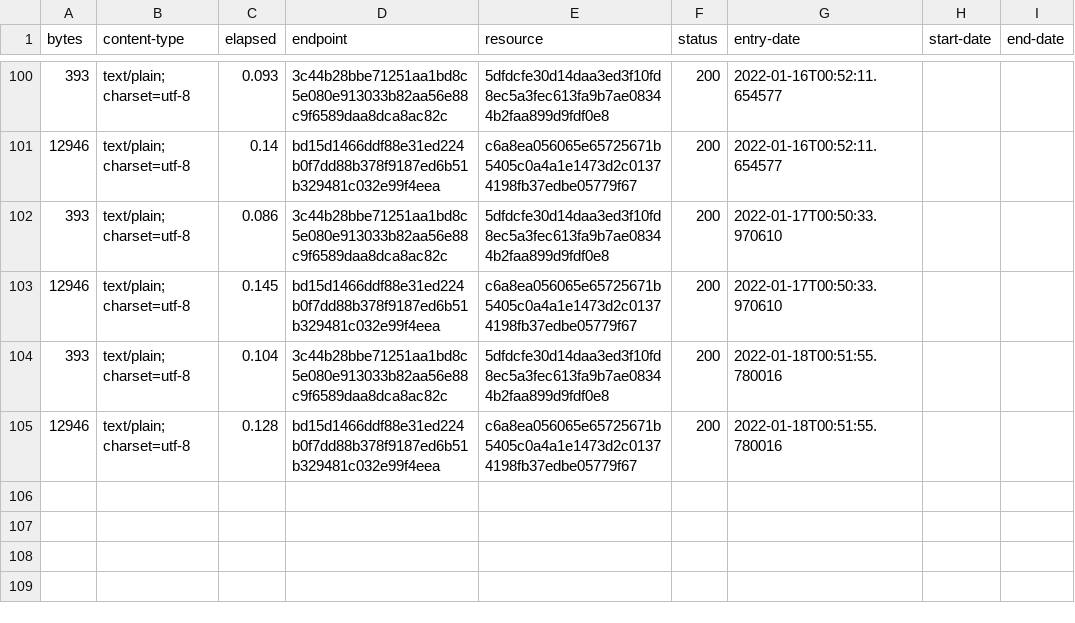
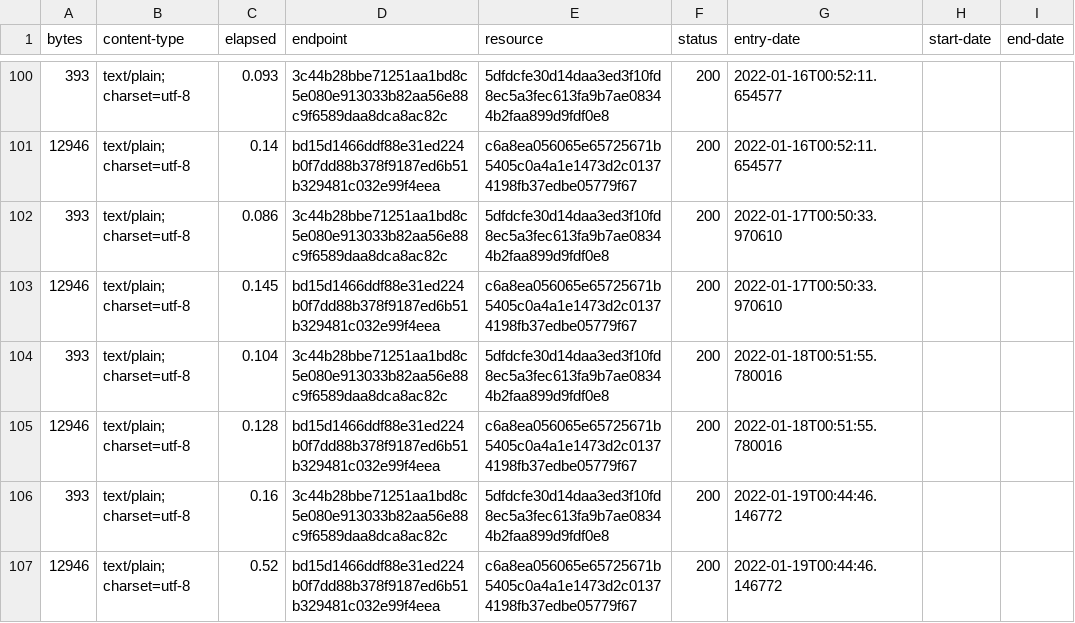
Before and after one commit to digital-land/legislation-collection, a CSV file: collection/log.csv, drawn as a sheet; only a part is shown, gaps mark what is left out.

Commit message:
Collection 2022-01-19

```diff
--- a/collection/log.csv
+++ b/collection/log.csv
@@ -105 +105,3 @@ bytes,content-type,elapsed,endpoint,resource,status,entry-date,start-date,end-da
 12946,text/plain; charset=utf-8,0.128,bd15d1466ddf88e31ed224b0f7dd88b378f9187ed6b51b329481c032e99f4eea,c6a8ea056065e65725671b5405c0a4a1e1473d2c01374198fb37edbe05779f67,200,2022-01-18T00:51:55.780016,,
+393,text/plain; charset=utf-8,0.16,3c44b28bbe71251aa1bd8c5e080e913033b82aa56e88c9f6589daa8dca8ac82c,5dfdcfe30d14daa3ed3f10fd8ec5a3fec613fa9b7ae08344b2faa899d9fdf0e8,200,2022-01-19T00:44:46.146772,,
+12946,text/plain; charset=utf-8,0.52,bd15d1466ddf88e31ed224b0f7dd88b378f9187ed6b51b329481c032e99f4eea,c6a8ea056065e65725671b5405c0a4a1e1473d2c01374198fb37edbe05779f67,200,2022-01-19T00:44:46.146772,,
```
